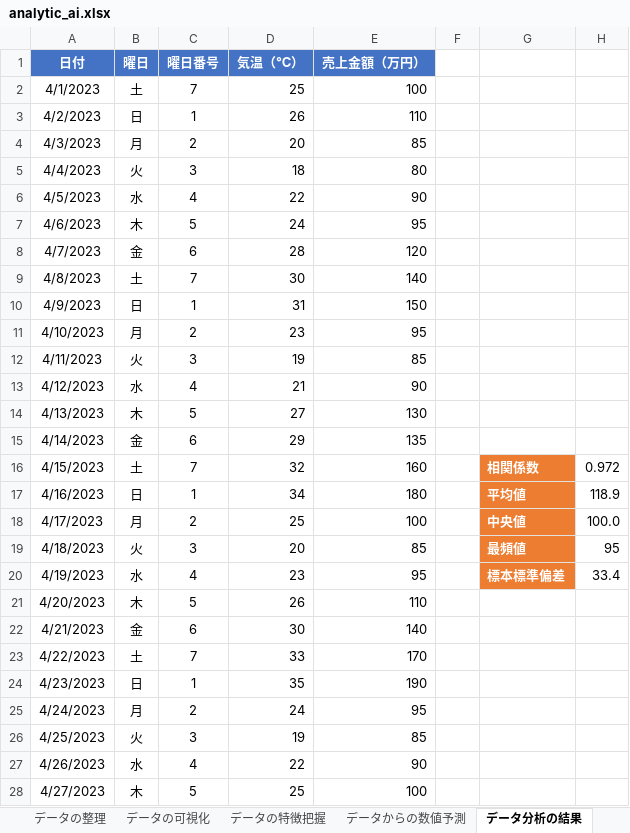
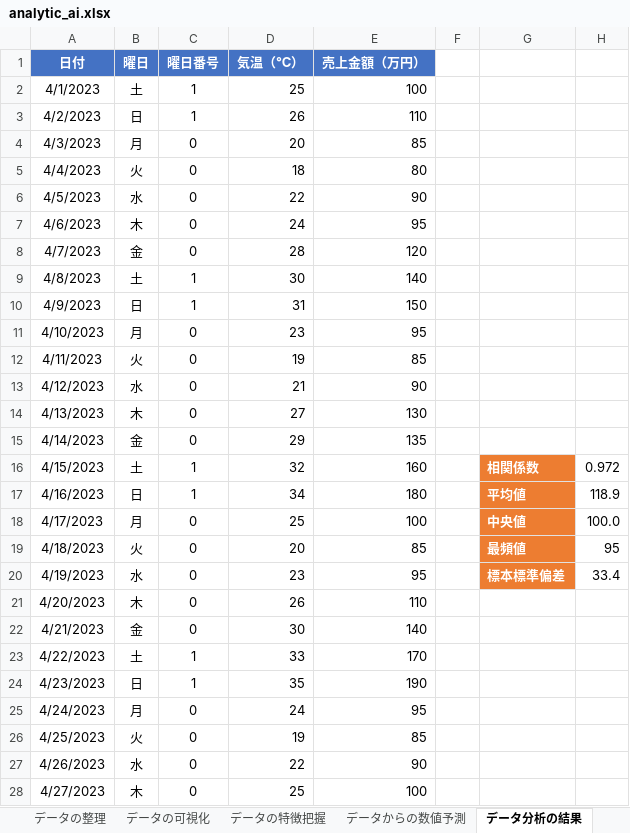
Before and after one commit to isshiki/MLnotebooks, an Excel workbook: analytic_ai.xlsx, sheet データ分析の結果, drawn as a sheet; only a part is shown; values as stored, in another font and other column widths than the file's, no borders; charts and pictures not drawn; the diff covers the shown part only; the diff names each change by its address in the sheet, - before the commit and + after, or states it on an @@ line.

```diff
--- a/analytic_ai.xlsx (sheet データ分析の結果)
+++ b/analytic_ai.xlsx (sheet データ分析の結果)
-C2 (曜日番号): 7
+C2 (曜日番号): 1
-C4 (曜日番号): 2
+C4 (曜日番号): 0
-C5 (曜日番号): 3
+C5 (曜日番号): 0
-C6 (曜日番号): 4
+C6 (曜日番号): 0
-C7 (曜日番号): 5
+C7 (曜日番号): 0
-C8 (曜日番号): 6
+C8 (曜日番号): 0
-C9 (曜日番号): 7
+C9 (曜日番号): 1
-C11 (曜日番号): 2
+C11 (曜日番号): 0
-C12 (曜日番号): 3
+C12 (曜日番号): 0
-C13 (曜日番号): 4
+C13 (曜日番号): 0
-C14 (曜日番号): 5
+C14 (曜日番号): 0
-C15 (曜日番号): 6
+C15 (曜日番号): 0
-C16 (曜日番号): 7
+C16 (曜日番号): 1
-C18 (曜日番号): 2
+C18 (曜日番号): 0
-C19 (曜日番号): 3
+C19 (曜日番号): 0
-C20 (曜日番号): 4
+C20 (曜日番号): 0
-C21 (曜日番号): 5
+C21 (曜日番号): 0
-C22 (曜日番号): 6
+C22 (曜日番号): 0
-C23 (曜日番号): 7
+C23 (曜日番号): 1
-C25 (曜日番号): 2
+C25 (曜日番号): 0
-C26 (曜日番号): 3
+C26 (曜日番号): 0
-C27 (曜日番号): 4
+C27 (曜日番号): 0
-C28 (曜日番号): 5
+C28 (曜日番号): 0
```
Also changed, not shown: 64 edited cells elsewhere in this sheet, sheet データからの数値予測, sheet データの可視化, sheet データの特徴把握, formulas that keep their value.
